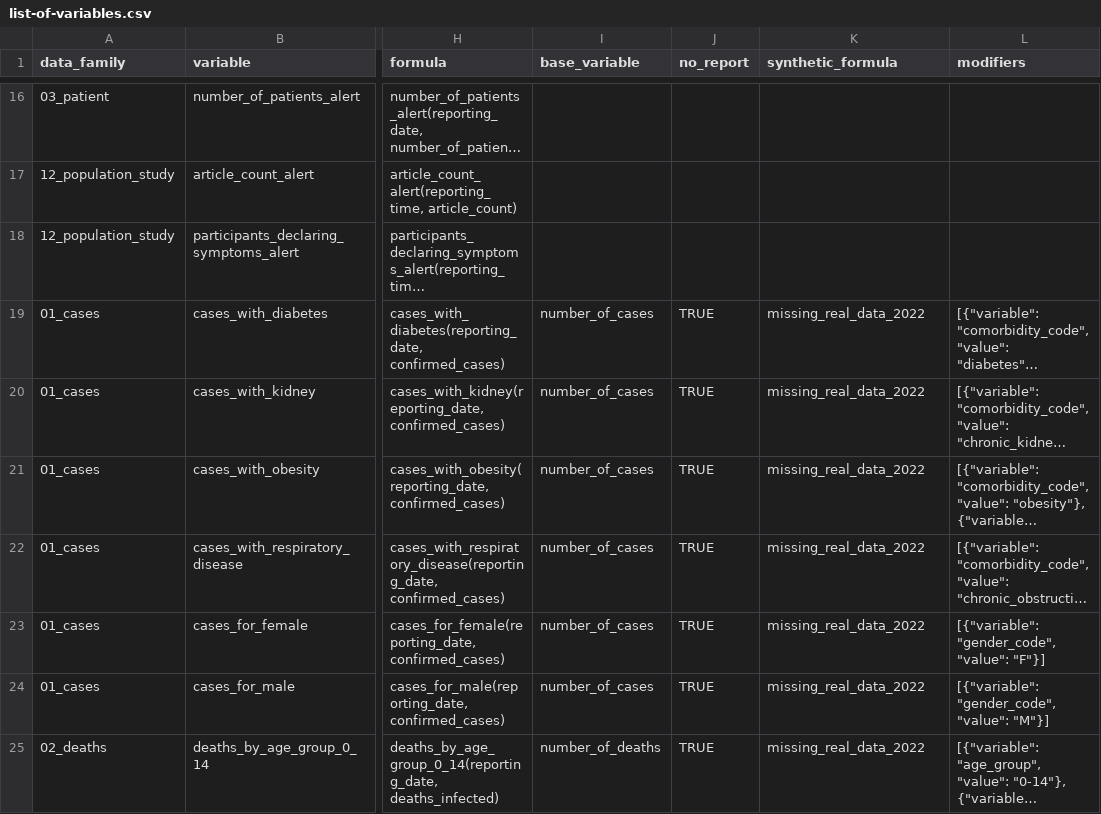
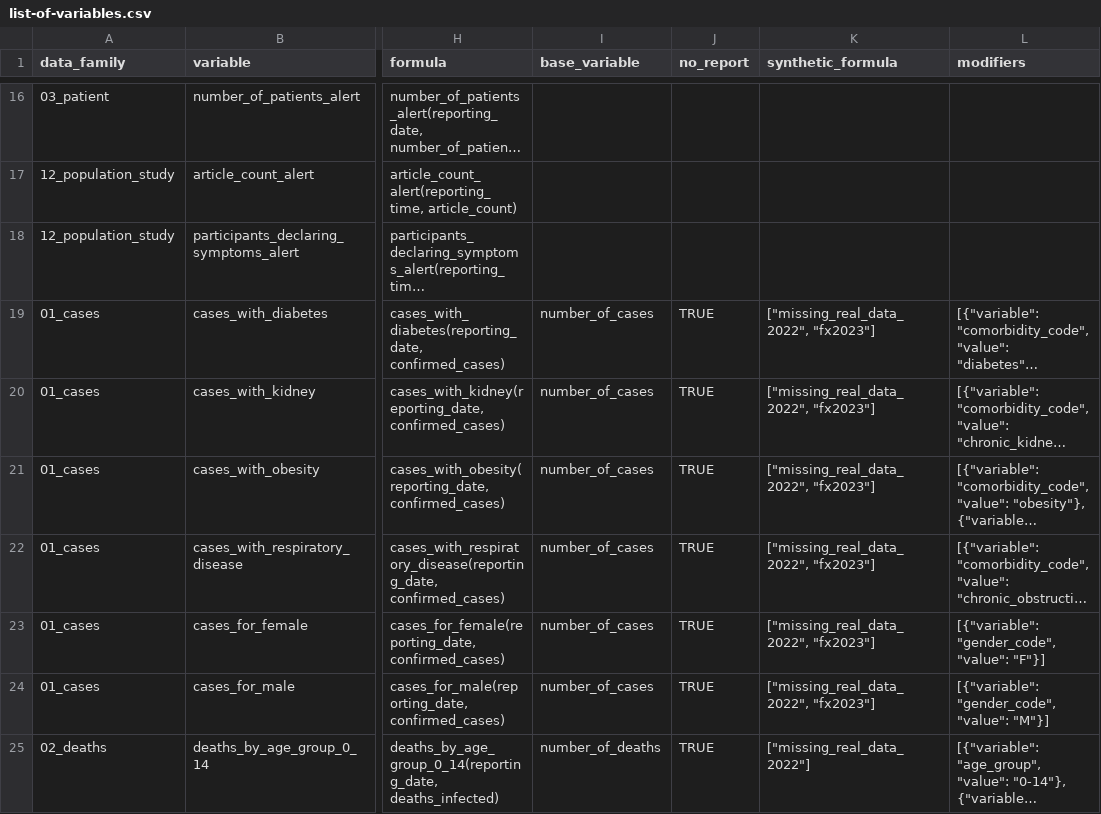
Before and after one commit to pandem2/pandem-source, a CSV file: pandemsource/data/list-of-variables.csv, drawn as a sheet; only a part is shown, gaps mark what is left out; long unchanged cells end in …; the diff covers the shown part only; the diff names each change by its address in the sheet, - before the commit and + after, or states it on an @@ line.

Commit message:
modifiy synthetic_formula into a list of tags and add fx-2023 tag in concerned dls

```diff
--- a/pandemsource/data/list-of-variables.csv
+++ b/pandemsource/data/list-of-variables.csv
-K19:K24 (synthetic_formula): missing_real_data_2022
+K19:K24 (synthetic_formula): ["missing_real_data_2022", "fx2023"]
-K25 (synthetic_formula): missing_real_data_2022
+K25 (synthetic_formula): ["missing_real_data_2022"]
```
Also changed, not shown: 31 edited cells elsewhere in this file, 6 other files.
